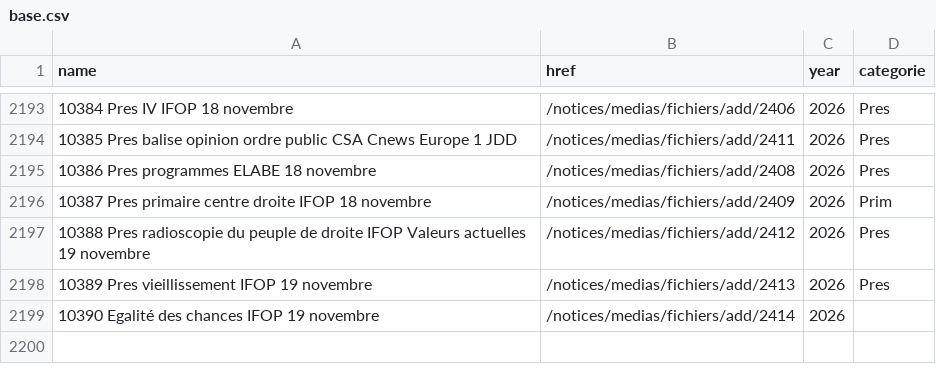
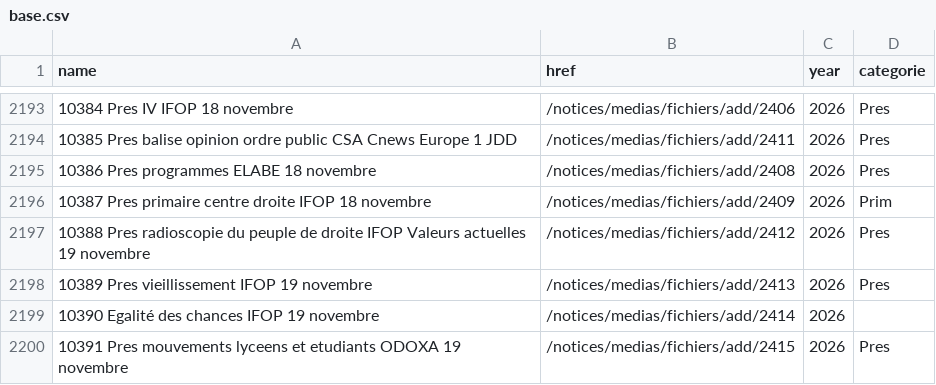
Before and after one commit to EnzoSim/sondages-commission-index, a CSV file: base.csv, drawn as a sheet; only a part is shown, gaps mark what is left out; the diff names each change by its address in the sheet, - before the commit and + after, or states it on an @@ line.

```diff
--- a/base.csv
+++ b/base.csv
+row 2200: 10391 Pres mouvements lyceens et etudiants ODOXA 19 novembre | /notices/medias/fichiers/add/2415 | 2026 | Pres
```
Also changed, not shown: files.csv, notices_catalog.csv, 2 other files.
